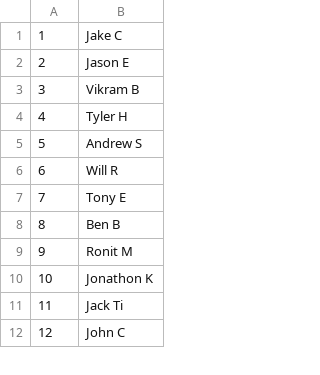
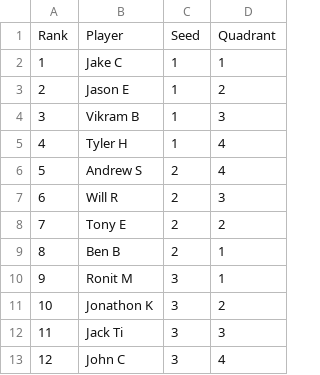
Before and after one commit to jmgjasongardner/tnom-pingpong, a CSV file: data/seeding.csv, drawn as a sheet; only a part is shown; addresses are those after the commit; the diff names each change by its address in the sheet, - before the commit and + after, or states it on an @@ line.

```diff
--- a/data/seeding.csv
+++ b/data/seeding.csv
+column C, rows 2-13: 1 | 1 | 1 | 1 | 2 | 2 | 2 | 2 | 3 | 3 | 3 | 3
+column D, rows 2-13: 1 | 2 | 3 | 4 | 4 | 3 | 2 | 1 | 1 | 2 | 3 | 4
+row 1: Rank | Player | Seed | Quadrant
```
Also changed, not shown: data/matches.csv, 6 other files.
